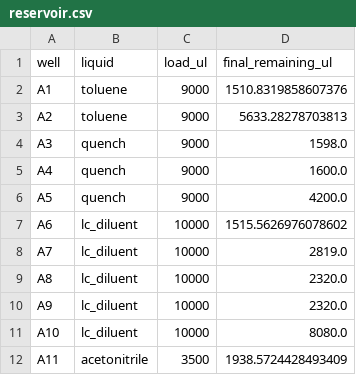
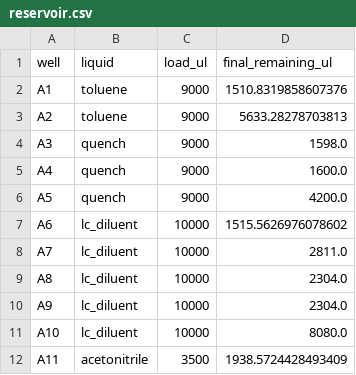
Before and after one commit to MiquelAngelPerezPuigdo/Agentic-AI-for-Dual-Ligand-Discovery, a CSV file: run/tables/reservoir.csv, drawn as a sheet.

```diff
--- a/run/tables/reservoir.csv
+++ b/run/tables/reservoir.csv
@@ -7,5 +7,5 @@ A5,quench,9000,4200.0
 A6,lc_diluent,10000,1515.5626976078602
-A7,lc_diluent,10000,2819.0
-A8,lc_diluent,10000,2320.0
-A9,lc_diluent,10000,2320.0
+A7,lc_diluent,10000,2811.0
+A8,lc_diluent,10000,2304.0
+A9,lc_diluent,10000,2304.0
 A10,lc_diluent,10000,8080.0
```
Also changed, not shown: 15 other files.
